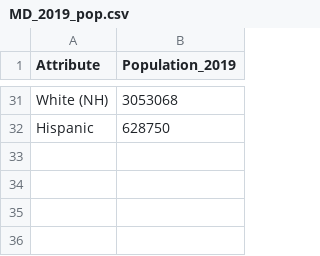
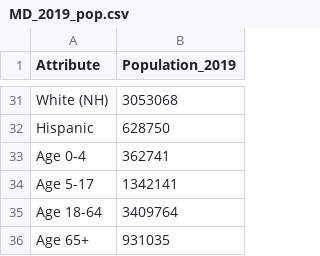
Before and after one commit to akonstodata/md_county_covid, a CSV file: data/MD_2019_pop.csv, drawn as a sheet; only a part is shown, gaps mark what is left out; the diff names each change by its address in the sheet, - before the commit and + after, or states it on an @@ line.

```diff
--- a/data/MD_2019_pop.csv
+++ b/data/MD_2019_pop.csv
+row 33: Age 0-4 | 362741
+row 34: Age 5-17 | 1342141
+row 35: Age 18-64 | 3409764
+row 36: Age 65+ | 931035
```
Also changed, not shown: data/MD_county_covid_v2.csv, data/MD_covid_D_v2.csv, 1 other file.
